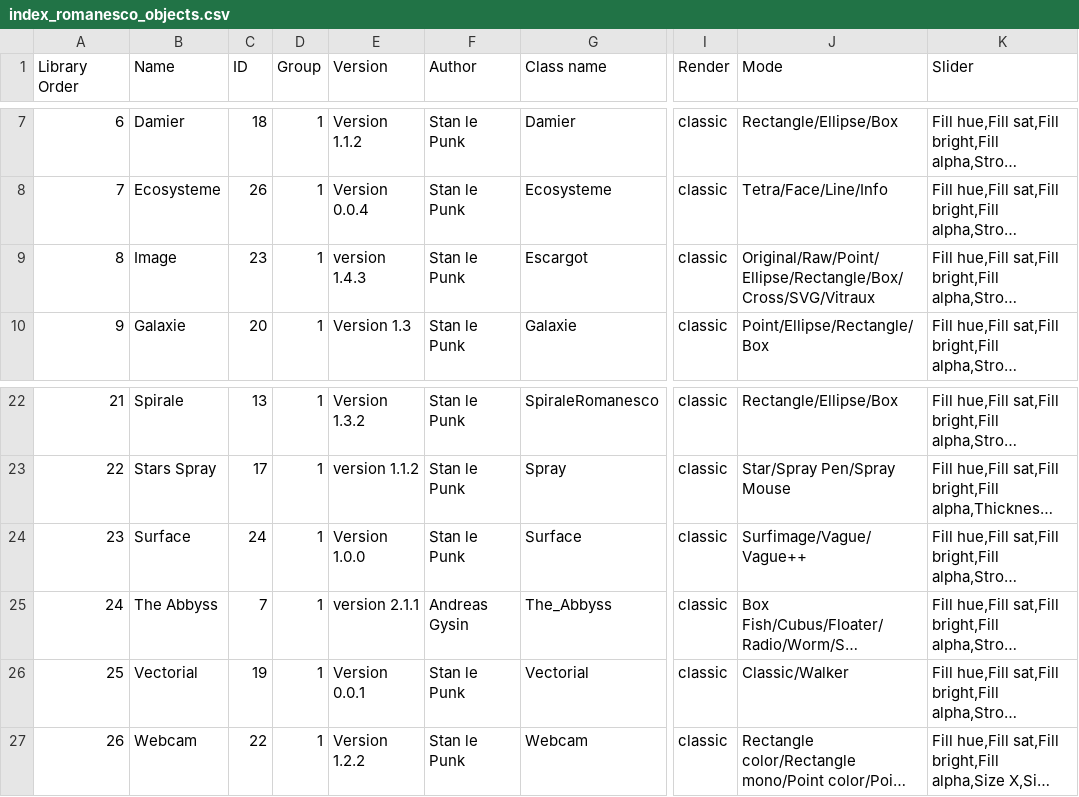
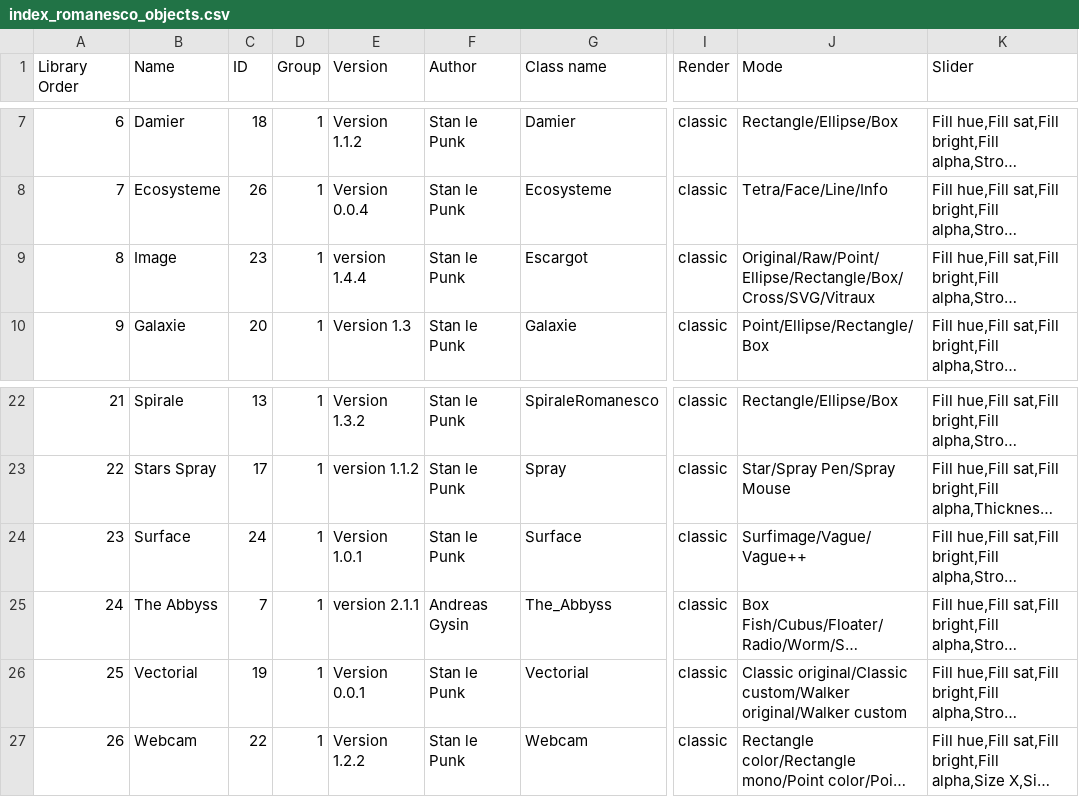
Before and after one commit to knupel/ROMANESCO-Processing, a CSV file: Software_30/Controleur_30/preferences/objects/index_romanesco_objects.csv, drawn as a sheet; only a part is shown, gaps mark what is left out; long unchanged cells end in …; the diff names each change by its address in the sheet, - before the commit and + after, or states it on an @@ line.

```diff
--- a/Software_30/Controleur_30/preferences/objects/index_romanesco_objects.csv
+++ b/Software_30/Controleur_30/preferences/objects/index_romanesco_objects.csv
-E9 (Version): version 1.4.3
+E9 (Version): version 1.4.4
-E24 (Version): Version 1.0.0
+E24 (Version): Version 1.0.1
-J26 (Mode): Classic/Walker
+J26 (Mode): Classic original/Classic custom/Walker original/Walker custom
```
Also changed, not shown: Software_30/PreScene_30/preferences/objects/index_romanesco_objects.csv, Software_30/Scene_30/preferences/objects/index_romanesco_objects.csv, 50 other files.
